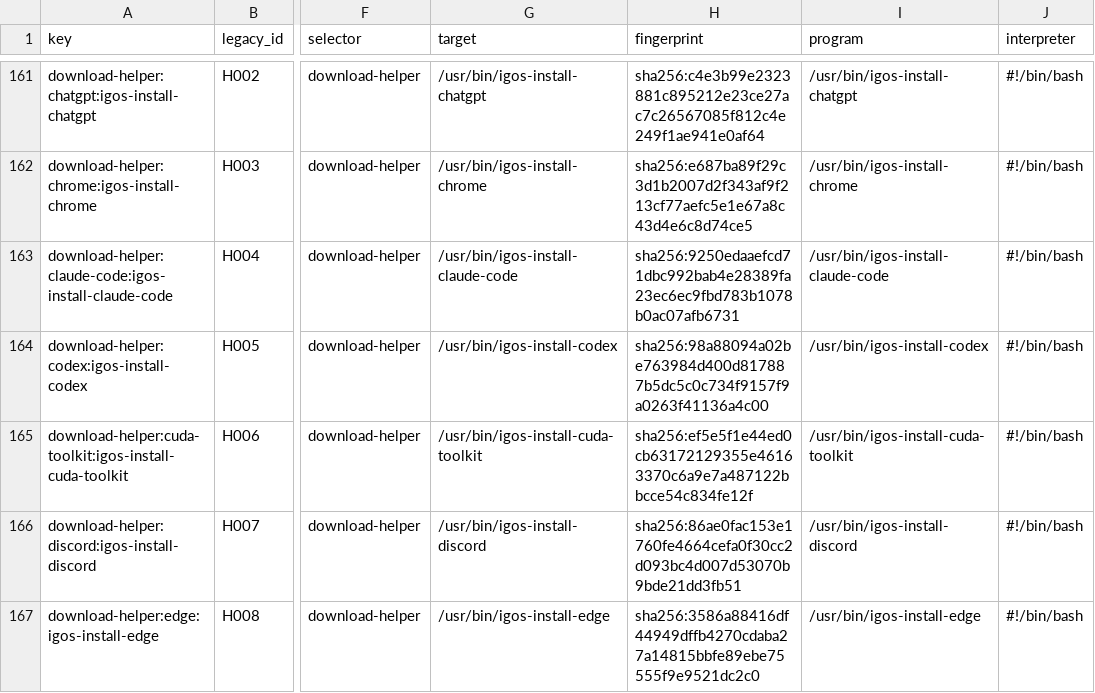
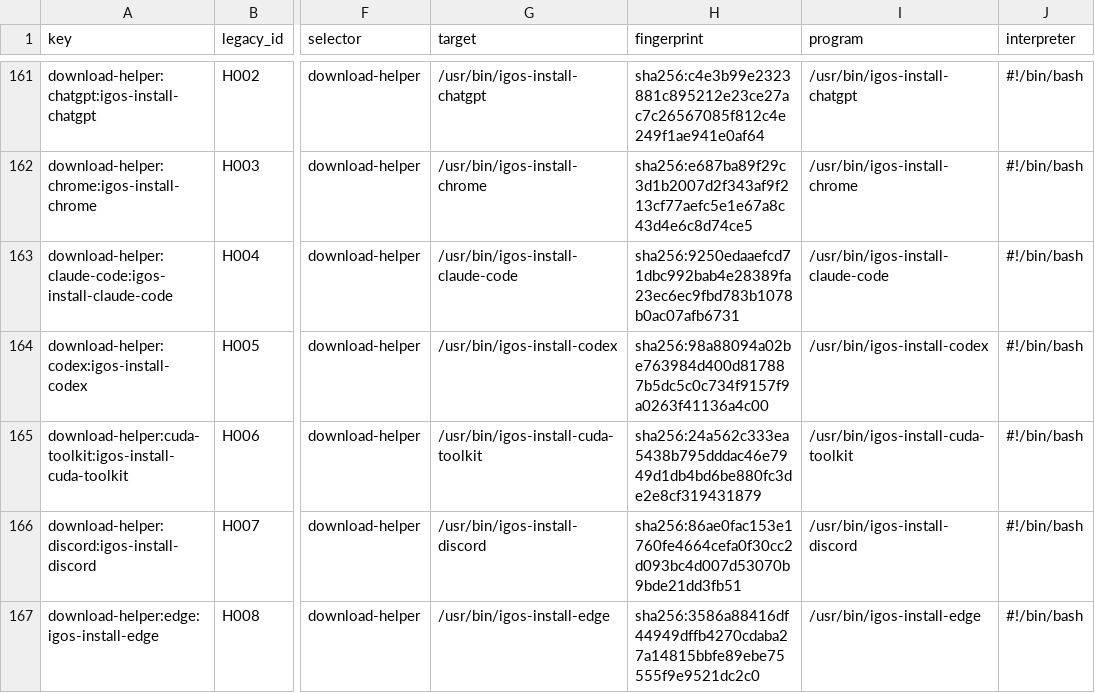
Before and after one commit to InterGenJLU/intergenos, a TSV file: config/pkm-execution-inventory.tsv, drawn as a sheet; only a part is shown, gaps mark what is left out; the diff names each change by its address in the sheet, - before the commit and + after, or states it on an @@ line.

```diff
--- a/config/pkm-execution-inventory.tsv
+++ b/config/pkm-execution-inventory.tsv
-H165 (fingerprint): sha256:ef5e5f1e44ed0cb63172129355e46163370c6a9e7a487122bbcce54c834fe12f
+H165 (fingerprint): sha256:24a562c333ea5438b795dddac46e7949d1db4bd6be880fc3de2e8cf319431879
```
